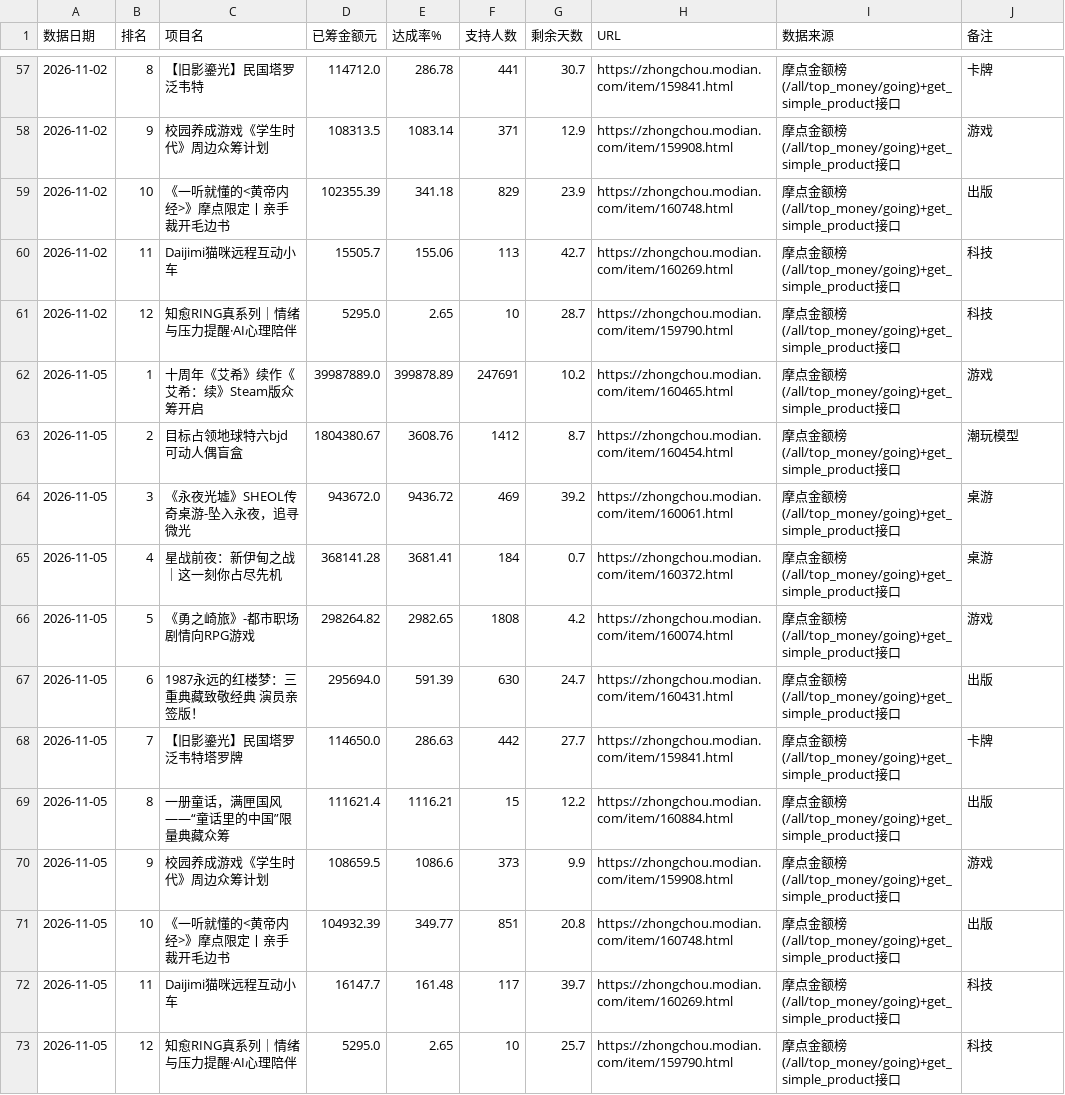
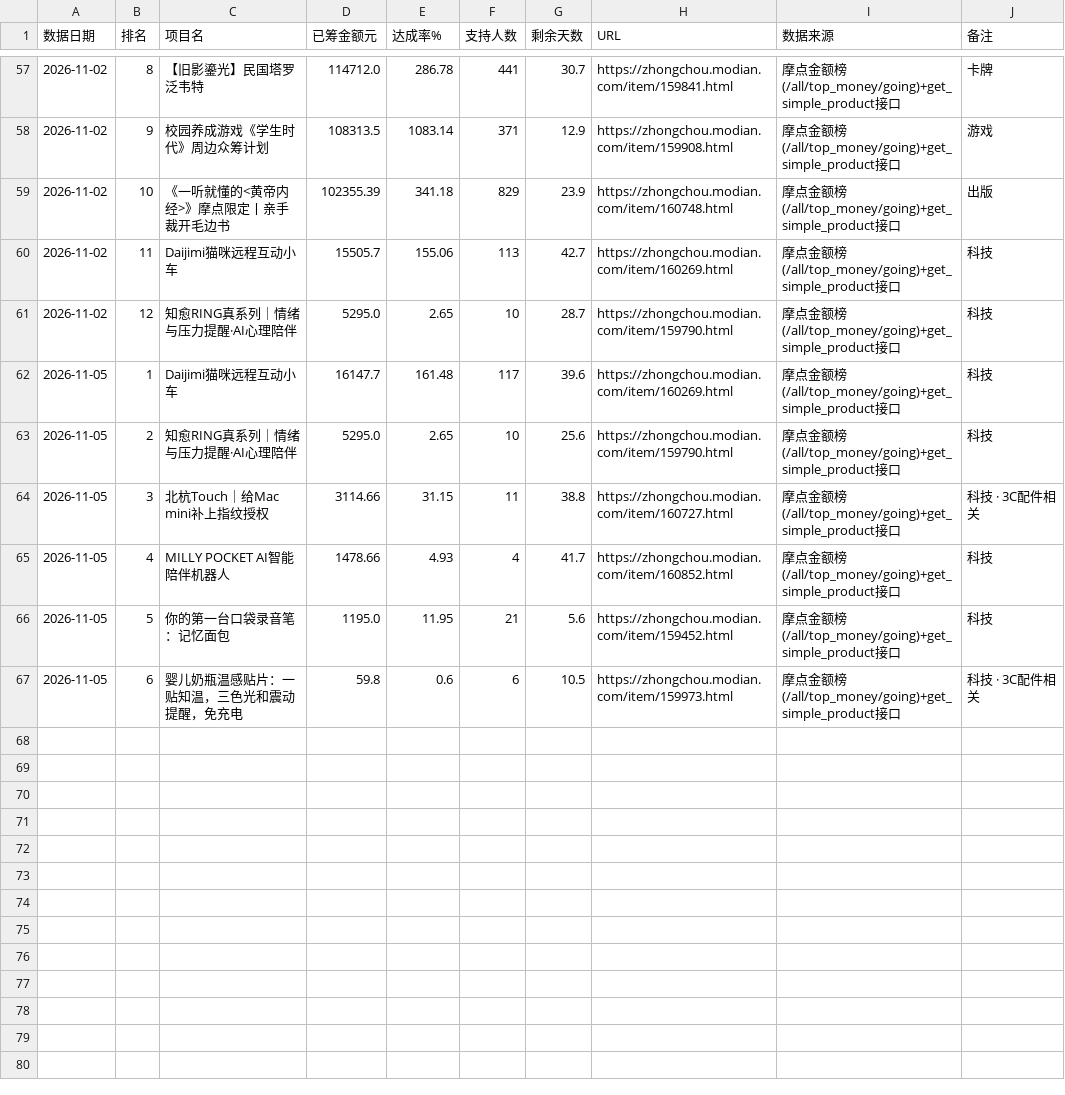
Before and after one commit to tendernessnick/dns-dashboard, a CSV file: 看板数据固化/CSV数据/竞对同业-P94-摩点众筹热度.csv, drawn as a sheet; only a part is shown, gaps mark what is left out.

```diff
--- a/看板数据固化/CSV数据/竞对同业-P94-摩点众筹热度.csv
+++ b/看板数据固化/CSV数据/竞对同业-P94-摩点众筹热度.csv
@@ -61,13 +61,7 @@
 2026-11-02,12,知愈RING真系列｜情绪与压力提醒·AI心理陪伴,5295.0,2.65,10,28.7,https://zhongchou.modian.com/item/159790.html,摩点金额榜(/all/top_money/going)+get_simple_product接口,科技
-2026-11-05,1,十周年《艾希》续作《艾希：续》Steam版众筹开启,39987889.0,399878.89,247691,10.2,https://zhongchou.modian.com/item/160465.html,摩点金额榜(/all/top_money/going)+get_simple_product接口,游戏
-2026-11-05,2,目标占领地球特六bjd可动人偶盲盒,1804380.67,3608.76,1412,8.7,https://zhongchou.modian.com/item/160454.html,摩点金额榜(/all/top_money/going)+get_simple_product接口,潮玩模型
-2026-11-05,3,《永夜光墟》SHEOL传奇桌游-坠入永夜，追寻微光,943672.0,9436.72,469,39.2,https://zhongchou.modian.com/item/160061.html,摩点金额榜(/all/top_money/going)+get_simple_product接口,桌游
-2026-11-05,4,星战前夜：新伊甸之战｜这一刻你占尽先机,368141.28,3681.41,184,0.7,https://zhongchou.modian.com/item/160372.html,摩点金额榜(/all/top_money/going)+get_simple_product接口,桌游
-2026-11-05,5,《勇之崎旅》-都市职场剧情向RPG游戏,298264.82,2982.65,1808,4.2,https://zhongchou.modian.com/item/160074.html,摩点金额榜(/all/top_money/going)+get_simple_product接口,游戏
-2026-11-05,6,1987永远的红楼梦：三重典藏致敬经典 演员亲签版！,295694.0,591.39,630,24.7,https://zhongchou.modian.com/item/160431.html,摩点金额榜(/all/top_money/going)+get_simple_product接口,出版
-2026-11-05,7,【旧影鎏光】民国塔罗泛韦特塔罗牌,114650.0,286.63,442,27.7,https://zhongchou.modian.com/item/159841.html,摩点金额榜(/all/top_money/going)+get_simple_product接口,卡牌
-2026-11-05,8,一册童话，满匣国风——“童话里的中国”限量典藏众筹,111621.4,1116.21,15,12.2,https://zhongchou.modian.com/item/160884.html,摩点金额榜(/all/top_money/going)+get_simple_product接口,出版
-2026-11-05,9,校园养成游戏《学生时代》周边众筹计划,108659.5,1086.6,373,9.9,https://zhongchou.modian.com/item/159908.html,摩点金额榜(/all/top_money/going)+get_simple_product接口,游戏
-2026-11-05,10,《一听就懂的<黄帝内经>》摩点限定丨亲手裁开毛边书,104932.39,349.77,851,20.8,https://zhongchou.modian.com/item/160748.html,摩点金额榜(/all/top_money/going)+get_simple_product接口,出版
-2026-11-05,11,Daijimi猫咪远程互动小车,16147.7,161.48,117,39.7,https://zhongchou.modian.com/item/160269.html,摩点金额榜(/all/top_money/going)+get_simple_product接口,科技
-2026-11-05,12,知愈RING真系列｜情绪与压力提醒·AI心理陪伴,5295.0,2.65,10,25.7,https://zhongchou.modian.com/item/159790.html,摩点金额榜(/all/top_money/going)+get_simple_product接口,科技
+2026-11-05,1,Daijimi猫咪远程互动小车,16147.7,161.48,117,39.6,https://zhongchou.modian.com/item/160269.html,摩点金额榜(/all/top_money/going)+get_simple_product接口,科技
+2026-11-05,2,知愈RING真系列｜情绪与压力提醒·AI心理陪伴,5295.0,2.65,10,25.6,https://zhongchou.modian.com/item/159790.html,摩点金额榜(/all/top_money/going)+get_simple_product接口,科技
+2026-11-05,3,北杭Touch｜给Mac mini补上指纹授权,3114.66,31.15,11,38.8,https://zhongchou.modian.com/item/160727.html,摩点金额榜(/all/top_money/going)+get_simple_product接口,科技 · 3C配件相关
+2026-11-05,4,MILLY POCKET AI智能陪伴机器人,1478.66,4.93,4,41.7,https://zhongchou.modian.com/item/160852.html,摩点金额榜(/all/top_money/going)+get_simple_product接口,科技
+2026-11-05,5,你的第一台口袋录音笔：记忆面包,1195.0,11.95,21,5.6,https://zhongchou.modian.com/item/159452.html,摩点金额榜(/all/top_money/going)+get_simple_product接口,科技
+2026-11-05,6,婴儿奶瓶温感贴片：一贴知温，三色光和震动提醒，免充电,59.8,0.6,6,10.5,https://zhongchou.modian.com/item/159973.html,摩点金额榜(/all/top_money/going)+get_simple_product接口,科技 · 3C配件相关
```
Also changed, not shown: 看板数据固化/CSV数据/竞对同业-P93-Kickstarter科技热门.csv, 看板数据固化/溯源表.csv, 50 other files.
